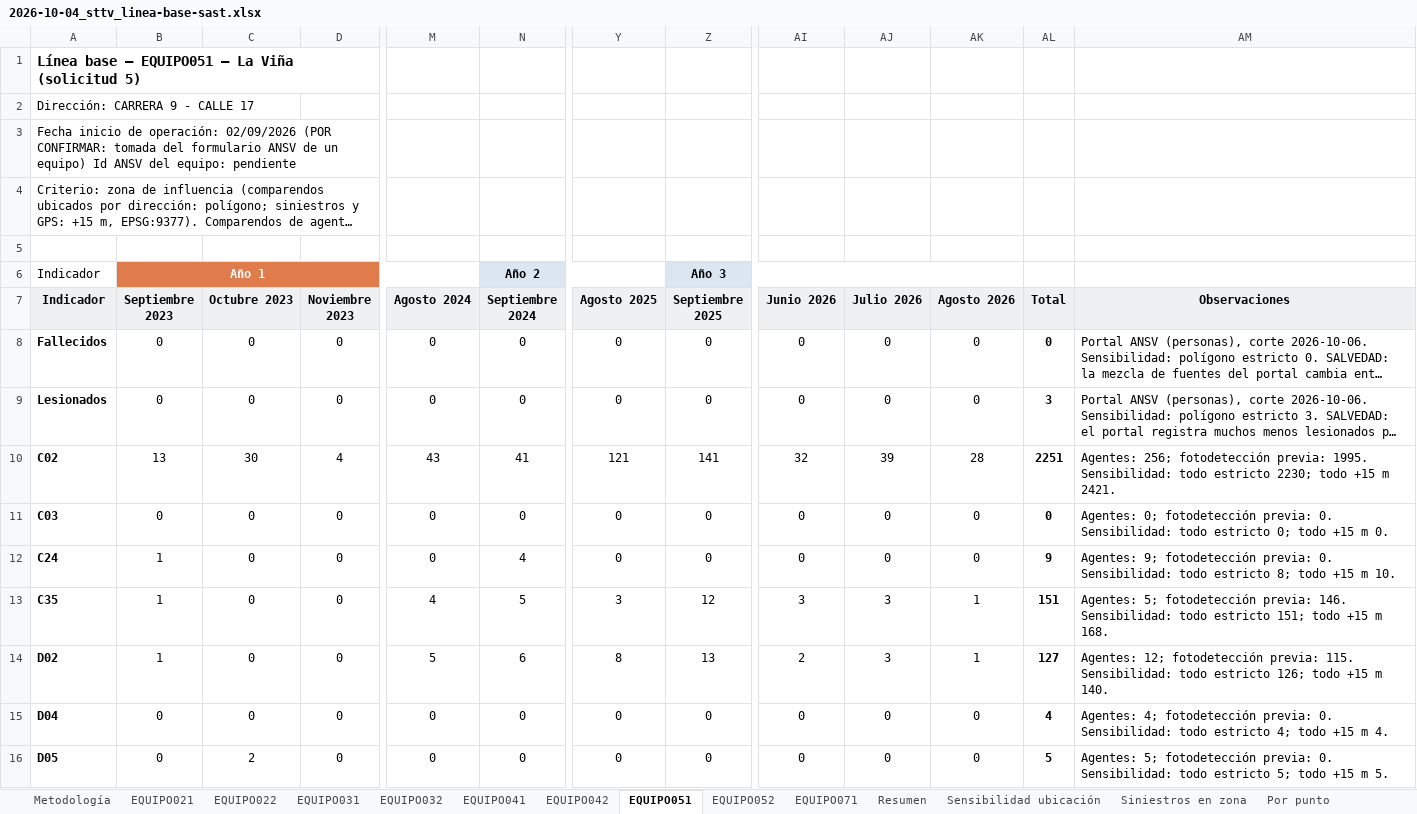
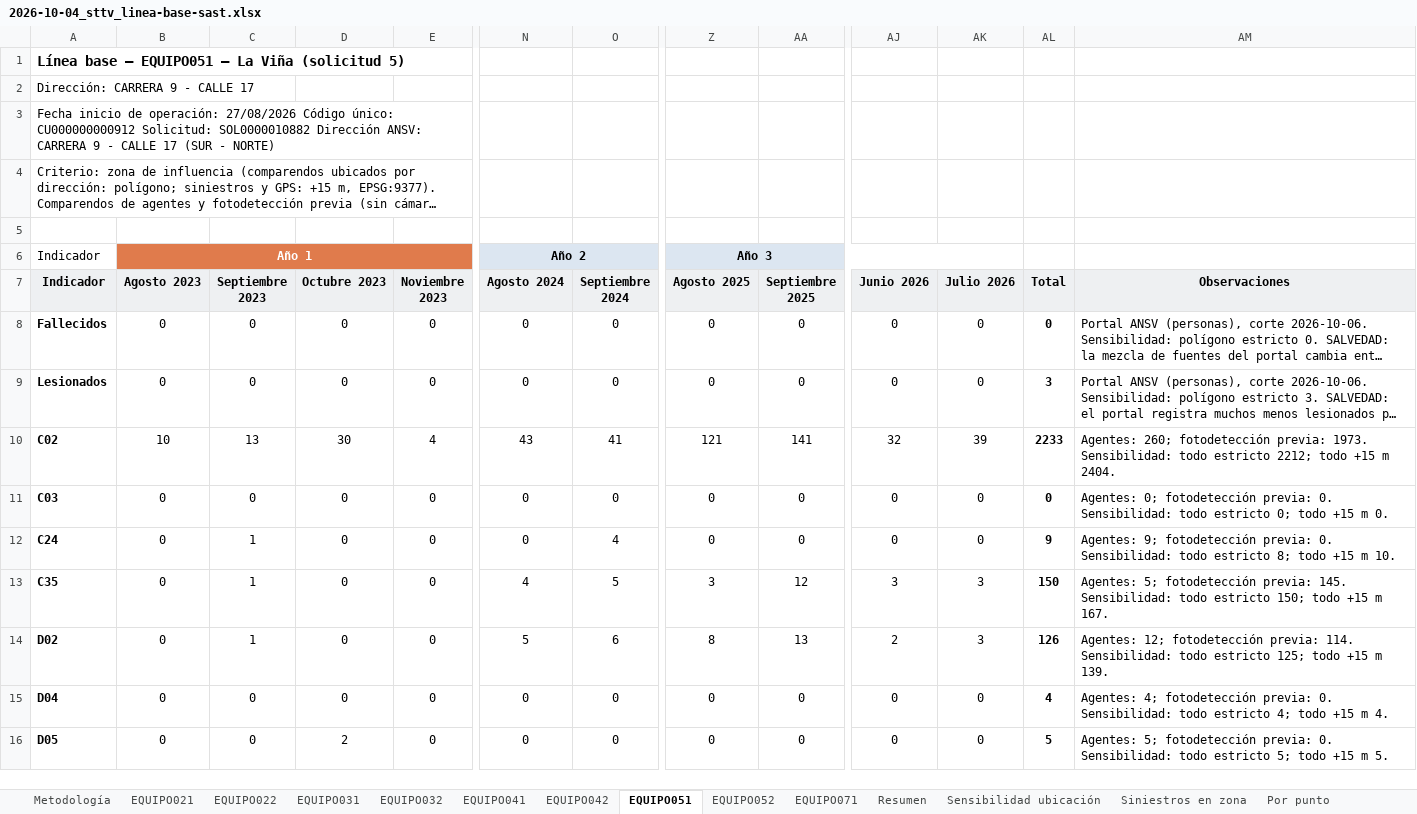
Before and after one commit to storreglosa/sast-valledupar, an Excel workbook: outputs/2026-10-04_sttv_linea-base-sast.xlsx, sheet EQUIPO051, drawn as a sheet; only a part is shown, gaps mark what is left out; long unchanged cells end in …; values as stored, in another font and other column widths than the file's, no borders; removed rows and columns are numbered as before the commit, all else as after; rows hold the shown columns only; the diff names each change by its address in the sheet, - before the commit and + after, or states it on an @@ line.

```diff
--- a/outputs/2026-10-04_sttv_linea-base-sast.xlsx (sheet EQUIPO051)
+++ b/outputs/2026-10-04_sttv_linea-base-sast.xlsx (sheet EQUIPO051)
+column B (Agosto 2023), rows 8-16: 0 | 0 | 10 | 0 | 0 | 0 | 0 | 0 | 0
-column AK (Agosto 2026), rows 8-16: 0 | 0 | 28 | 0 | 0 | 1 | 1 | 0 | 0
-A3 (Indicador): …de operación: 02/09/2026 (POR CONFIRMAR: tomada del formulario ANSV de un equipo) Id ANSV del equipo: pendiente
+A3 (Indicador): …de operación: 27/08/2026 Código único: CU000000000912 Solicitud: SOL0000010882 Dirección ANSV: CARRERA 9 - CALLE 17 (SUR - NORTE)
-row 6: Indicador | Año 1 |  |  |  | Año 2 |  | Año 3
+row 6: Indicador | Año 1 |  |  |  | Año 2 |  | Año 3
-AL10 (Total): 2251
+AL10 (Total): 2233
-AM10 (Observaciones): Agentes: 256; fotodetección previa: 1995. Sensibilidad: todo estricto 2230; todo +15 m 2421.
+AM10 (Observaciones): Agentes: 260; fotodetección previa: 1973. Sensibilidad: todo estricto 2212; todo +15 m 2404.
-AL13 (Total): 151
+AL13 (Total): 150
-AM13 (Observaciones): …fotodetección previa: 146. Sensibilidad: todo estricto 151; todo +15 m 168.
+AM13 (Observaciones): …fotodetección previa: 145. Sensibilidad: todo estricto 150; todo +15 m 167.
-AL14 (Total): 127
+AL14 (Total): 126
-AM14 (Observaciones): …fotodetección previa: 115. Sensibilidad: todo estricto 126; todo +15 m 140.
+AM14 (Observaciones): …fotodetección previa: 114. Sensibilidad: todo estricto 125; todo +15 m 139.
```
Also changed, not shown: sheet Resumen, sheet EQUIPO042, sheet EQUIPO041, sheet EQUIPO032, sheet Sensibilidad ubicación, sheet EQUIPO031, 11 more sheets, 28 other files.
